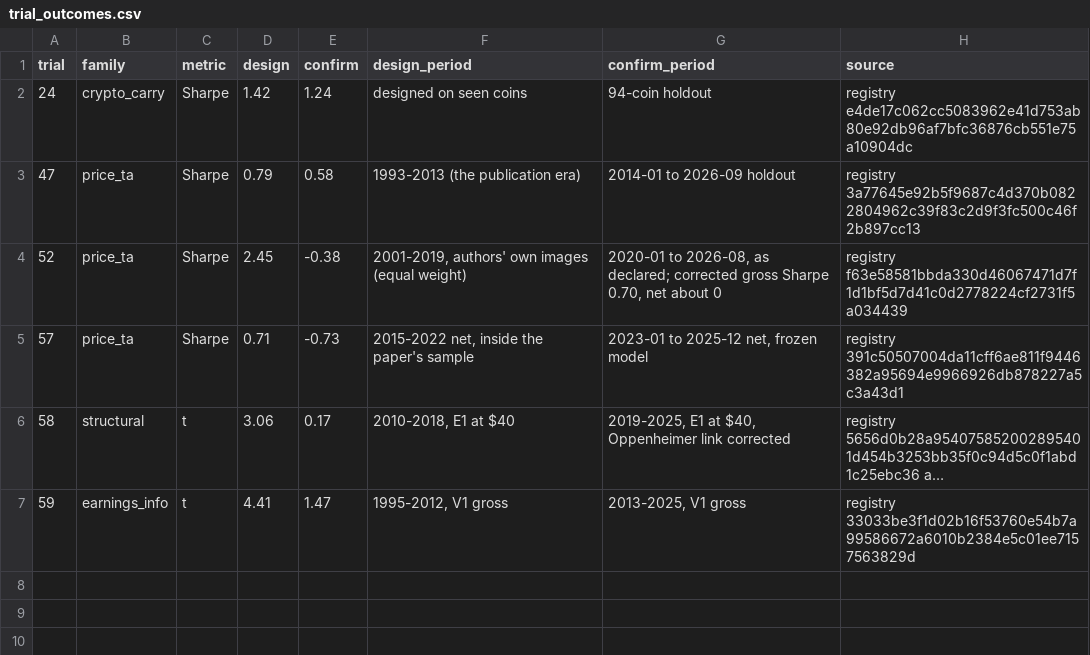
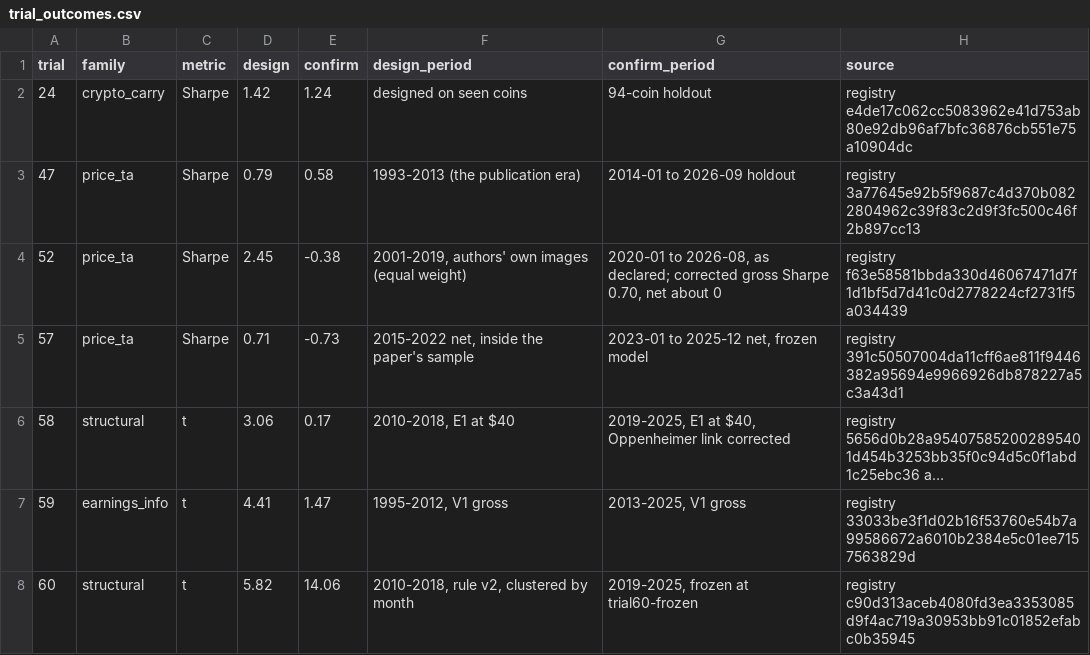
Before and after one commit to mtrinkner/edge-audit, a CSV file: data/trial_outcomes.csv, drawn as a sheet; long unchanged cells end in …; the diff names each change by its address in the sheet, - before the commit and + after, or states it on an @@ line.

```diff
--- a/data/trial_outcomes.csv
+++ b/data/trial_outcomes.csv
+row 8: 60 | structural | t | 5.82 | 14.06 | 2010-2018, rule v2, clustered by month | 2019-2025, frozen at trial60-frozen | registry c90d313aceb4080fd3ea3353085d9f4ac719a30953bb91c01852efabc0b35945
```
Also changed, not shown: 7 other files.
